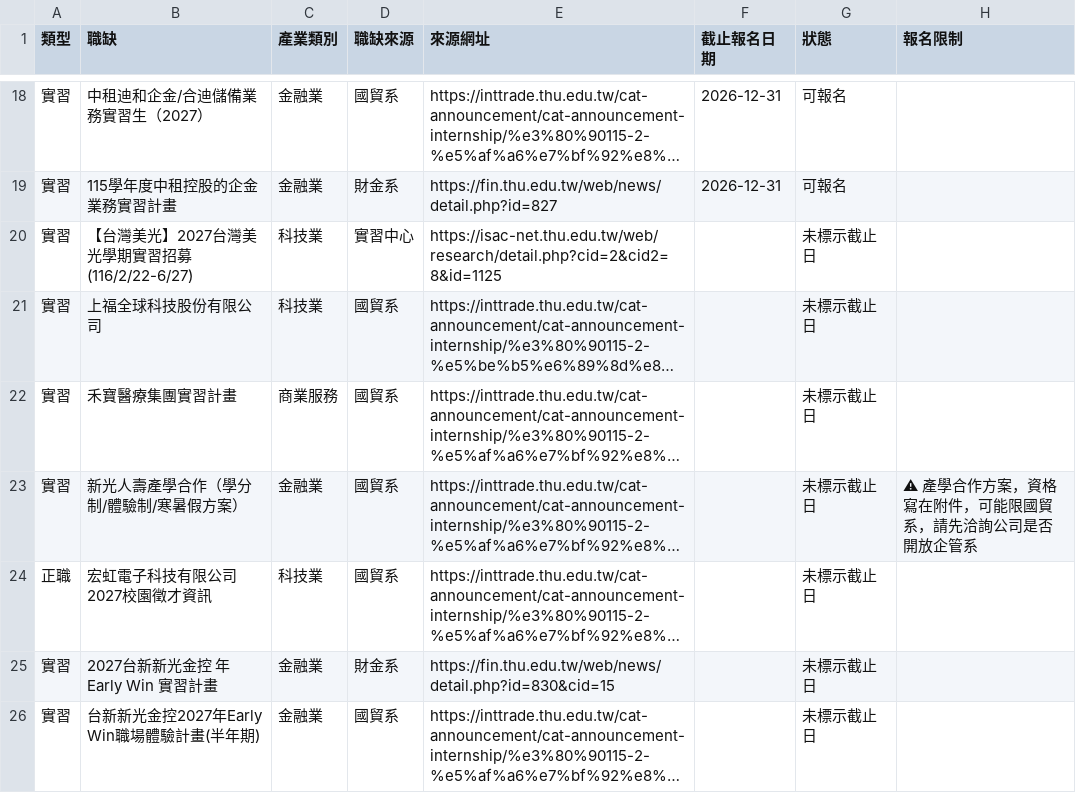
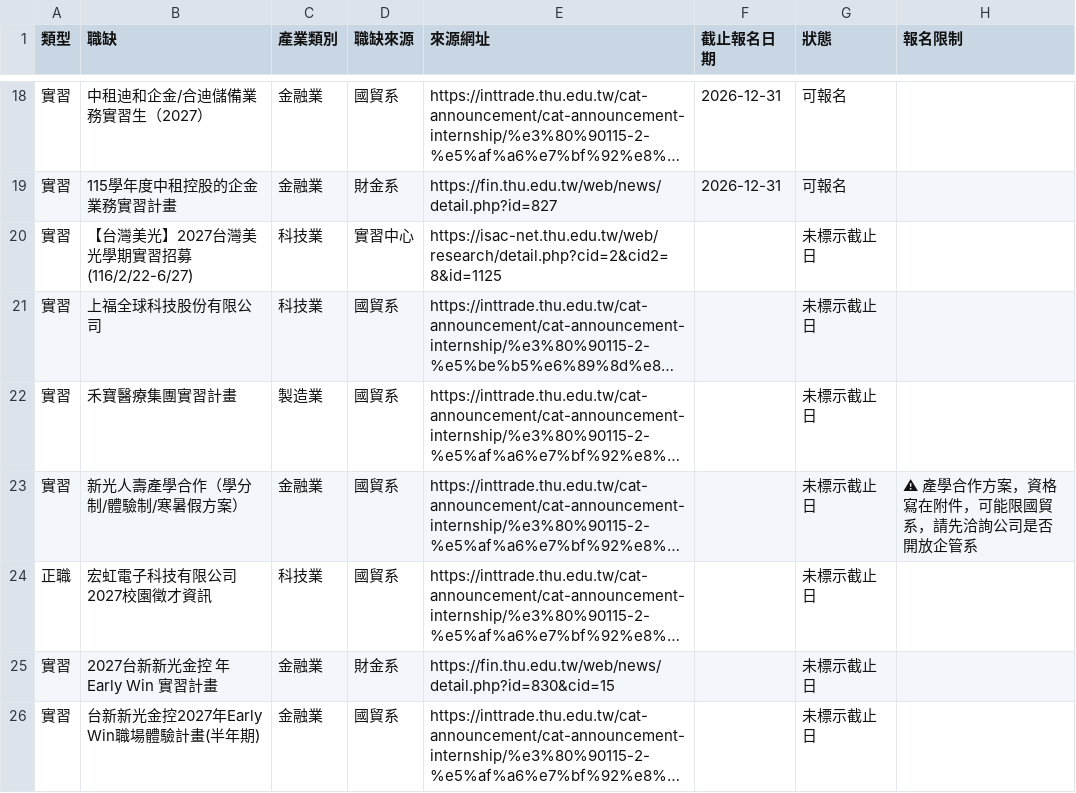
Before and after one commit to thuba-intern/thu-internships, a CSV file: internships.csv, drawn as a sheet; only a part is shown, gaps mark what is left out; long unchanged cells end in …; the diff covers the shown part only; the diff names each change by its address in the sheet, - before the commit and + after, or states it on an @@ line.

```diff
--- a/internships.csv
+++ b/internships.csv
-C22 (產業類別): 商業服務
+C22 (產業類別): 製造業
```
Also changed, not shown: 3 removed rows and 5 edited cells elsewhere in this file, 2 other files.
